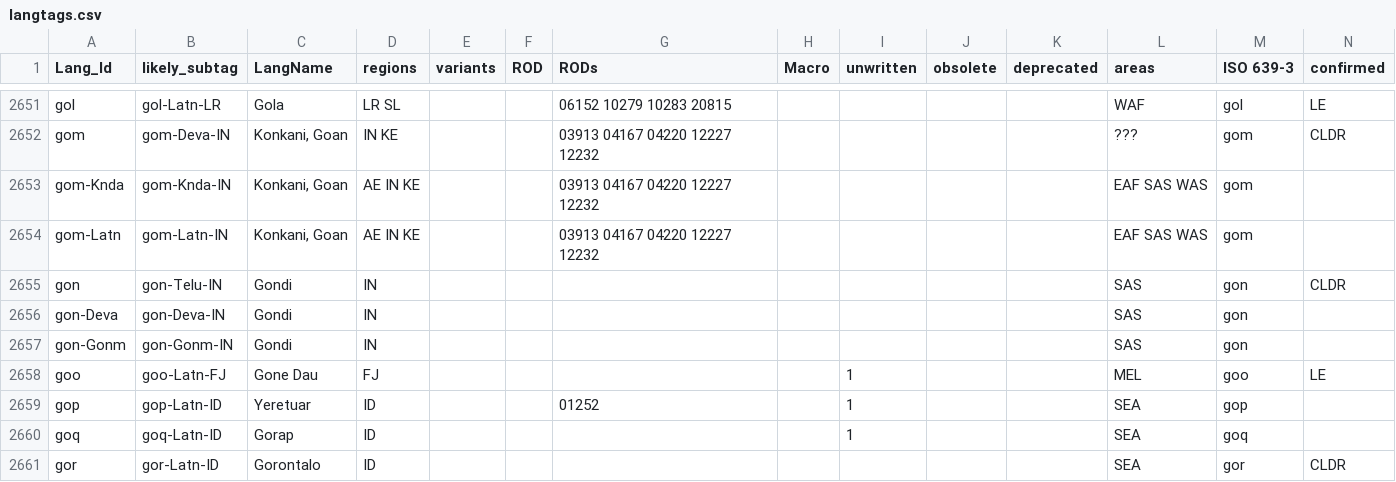
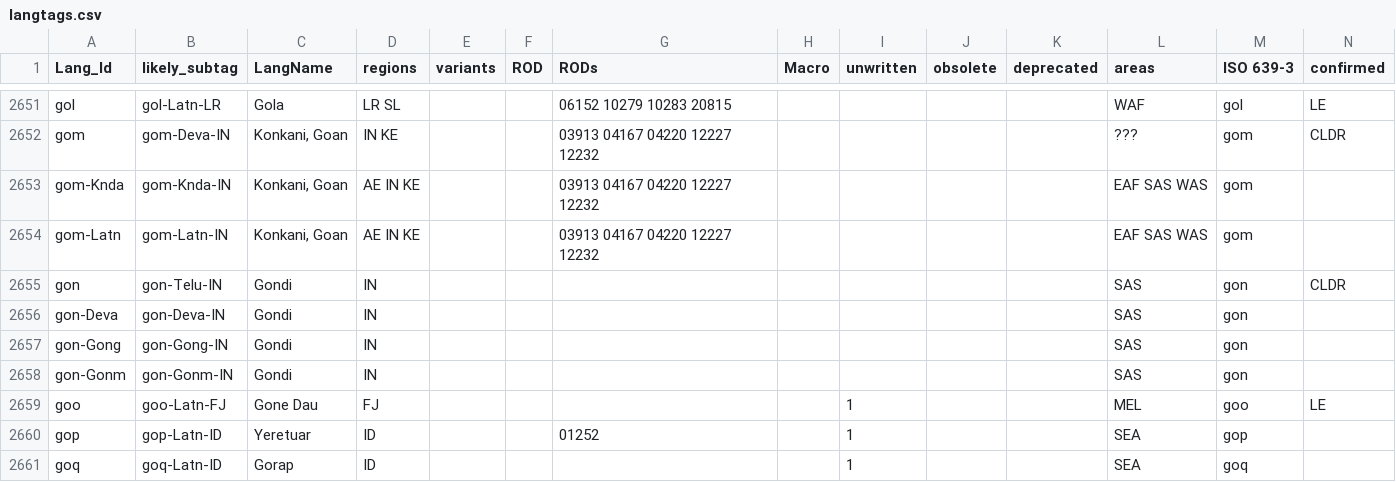
Before and after one commit to silnrsi/langtags, a CSV file: source/langtags.csv, drawn as a sheet; only a part is shown, gaps mark what is left out; the shorter side is filled out with more unchanged rows; rows hold the shown columns only; the diff names each change by its address in the sheet, - before the commit and + after, or states it on an @@ line.

Commit message:
Add gon-Gong as it's used in a keyboard.

```diff
--- a/source/langtags.csv
+++ b/source/langtags.csv
+row 2657: gon-Gong | gon-Gong-IN | Gondi | IN |  |  |  |  |  |  |  | SAS | gon
```
